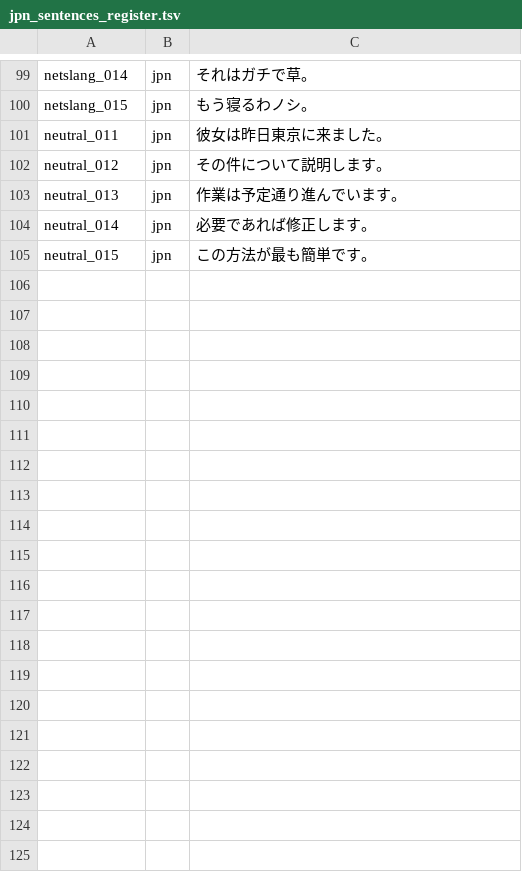
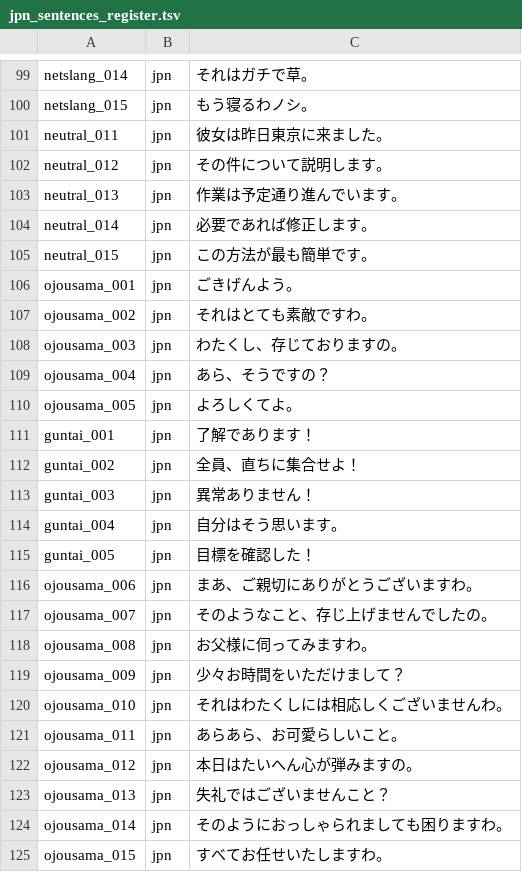
Before and after one commit to jomof/kotogram, a TSV file: data/jpn_sentences_register.tsv, drawn as a sheet; only a part is shown, gaps mark what is left out; the diff covers the shown part only.

Commit message:
Two more registers

```diff
--- a/data/jpn_sentences_register.tsv
+++ b/data/jpn_sentences_register.tsv
@@ -105 +105,21 @@ neutral_014	jpn	必要であれば修正します。
 neutral_015	jpn	この方法が最も簡単です。
+ojousama_001	jpn	ごきげんよう。
+ojousama_002	jpn	それはとても素敵ですわ。
+ojousama_003	jpn	わたくし、存じておりますの。
+ojousama_004	jpn	あら、そうですの？
+ojousama_005	jpn	よろしくてよ。
+guntai_001	jpn	了解であります！
+guntai_002	jpn	全員、直ちに集合せよ！
+guntai_003	jpn	異常ありません！
+guntai_004	jpn	自分はそう思います。
+guntai_005	jpn	目標を確認した！
+ojousama_006	jpn	まあ、ご親切にありがとうございますわ。
+ojousama_007	jpn	そのようなこと、存じ上げませんでしたの。
+ojousama_008	jpn	お父様に伺ってみますわ。
+ojousama_009	jpn	少々お時間をいただけまして？
+ojousama_010	jpn	それはわたくしには相応しくございませんわ。
+ojousama_011	jpn	あらあら、お可愛らしいこと。
+ojousama_012	jpn	本日はたいへん心が弾みますの。
+ojousama_013	jpn	失礼ではございませんこと？
+ojousama_014	jpn	そのようにおっしゃられましても困りますわ。
+ojousama_015	jpn	すべてお任せいたしますわ。
```
Also changed, not shown: 10 added rows elsewhere in this file, 7 other files.
